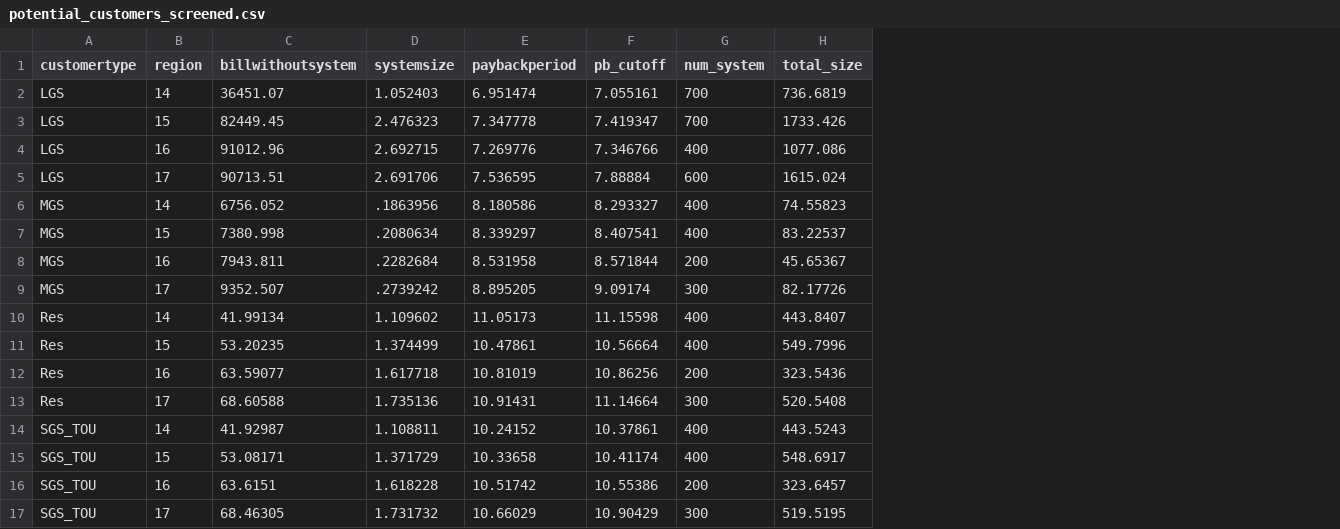
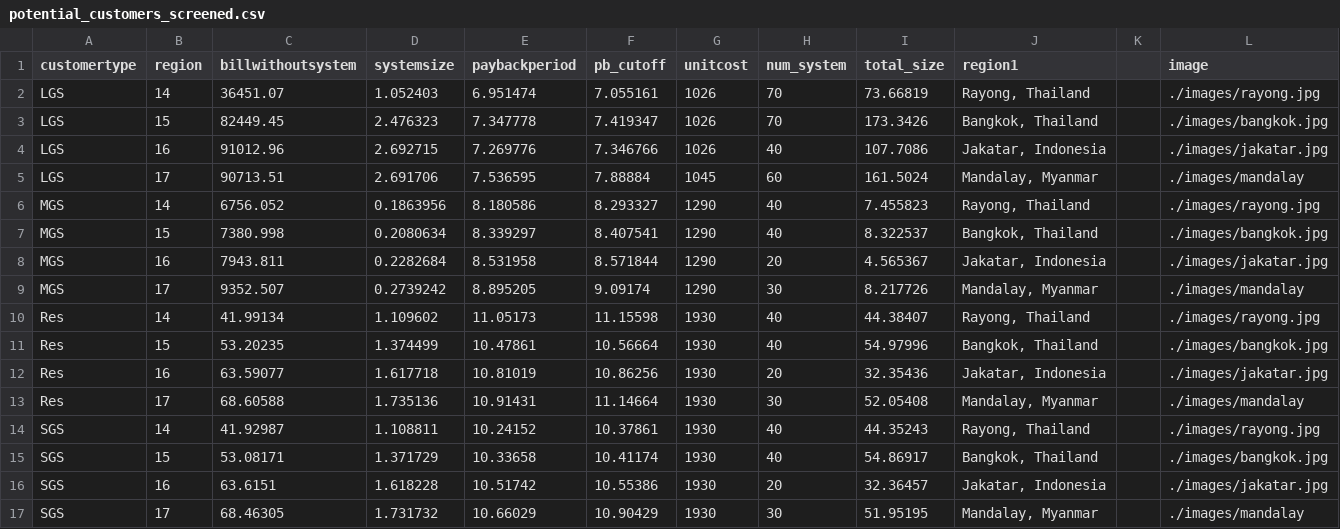
Before and after one commit to Gaoey/Energetik, a CSV file: src/potential_customers_screened.csv, drawn as a sheet; addresses are those after the commit; the diff names each change by its address in the sheet, - before the commit and + after, or states it on an @@ line.

```diff
--- a/src/potential_customers_screened.csv
+++ b/src/potential_customers_screened.csv
+column G (unitcost), rows 2-17: 1026 | 1026 | 1026 | 1045 | 1290 | 1290 | 1290 | 1290 | 1930 | 1930 | 1930 | 1930 | 1930 | 1930 | 1930 | 1930
+column J (region1), rows 2-17: Rayong, Thailand | Bangkok, Thailand | Jakatar, Indonesia | Mandalay, Myanmar | Rayong, Thailand | Bangkok, Thailand | Jakatar, Indonesia | Mandalay, Myanmar | Rayong, Thailand | Bangkok, Thailand | Jakatar, Indonesia | Mandalay, Myanmar | Rayong, Thailand | Bangkok, Thailand | Jakatar, Indonesia | Mandalay, Myanmar
+column K, empty
+column L (image), rows 2-17: ./images/rayong.jpg | ./images/bangkok.jpg | ./images/jakatar.jpg | ./images/mandalay | ./images/rayong.jpg | ./images/bangkok.jpg | ./images/jakatar.jpg | ./images/mandalay | ./images/rayong.jpg | ./images/bangkok.jpg | ./images/jakatar.jpg | ./images/mandalay | ./images/rayong.jpg | ./images/bangkok.jpg | ./images/jakatar.jpg | ./images/mandalay
-H2:H3 (num_system): 700
+H2:H3 (num_system): 70
-I2 (total_size): 736.6819
+I2 (total_size): 73.66819
-I3 (total_size): 1733.426
+I3 (total_size): 173.3426
-H4 (num_system): 400
+H4 (num_system): 40
-I4 (total_size): 1077.086
+I4 (total_size): 107.7086
-H5 (num_system): 600
+H5 (num_system): 60
-I5 (total_size): 1615.024
+I5 (total_size): 161.5024
-D6 (systemsize): .1863956
+D6 (systemsize): 0.1863956
-H6:H7 (num_system): 400
+H6:H7 (num_system): 40
-I6 (total_size): 74.55823
+I6 (total_size): 7.455823
-D7 (systemsize): .2080634
+D7 (systemsize): 0.2080634
-I7 (total_size): 83.22537
+I7 (total_size): 8.322537
-D8 (systemsize): .2282684
+D8 (systemsize): 0.2282684
-H8 (num_system): 200
+H8 (num_system): 20
-I8 (total_size): 45.65367
+I8 (total_size): 4.565367
-D9 (systemsize): .2739242
+D9 (systemsize): 0.2739242
-H9 (num_system): 300
+H9 (num_system): 30
-I9 (total_size): 82.17726
+I9 (total_size): 8.217726
-H10:H11 (num_system): 400
+H10:H11 (num_system): 40
-I10 (total_size): 443.8407
+I10 (total_size): 44.38407
-I11 (total_size): 549.7996
+I11 (total_size): 54.97996
-H12 (num_system): 200
+H12 (num_system): 20
-I12 (total_size): 323.5436
+I12 (total_size): 32.35436
-H13 (num_system): 300
+H13 (num_system): 30
-I13 (total_size): 520.5408
+I13 (total_size): 52.05408
-A14:A17 (customertype): SGS_TOU
+A14:A17 (customertype): SGS
-H14:H15 (num_system): 400
+H14:H15 (num_system): 40
-I14 (total_size): 443.5243
+I14 (total_size): 44.35243
-I15 (total_size): 548.6917
+I15 (total_size): 54.86917
-H16 (num_system): 200
+H16 (num_system): 20
-I16 (total_size): 323.6457
+I16 (total_size): 32.36457
-H17 (num_system): 300
+H17 (num_system): 30
-I17 (total_size): 519.5195
+I17 (total_size): 51.95195
```
Also changed, not shown: 1 other file.
